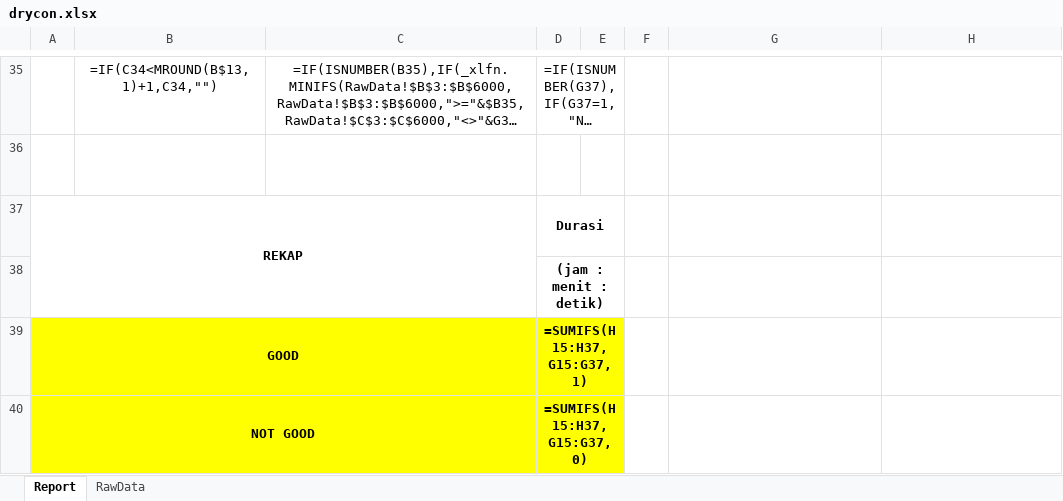
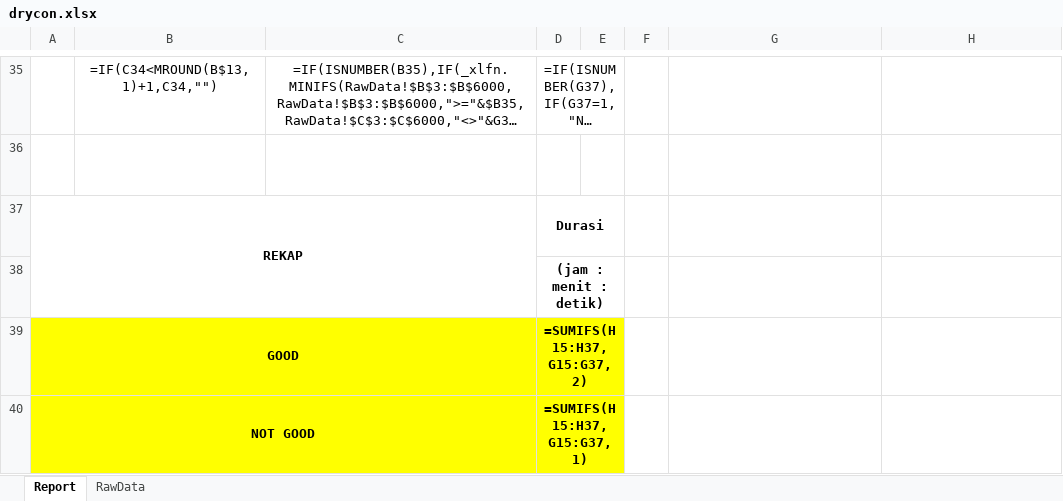
Before and after one commit to Inovasi-Otomasi/Excel-Reporting-kansai, an Excel workbook: Report/drycon.xlsx, sheet Report, drawn as a sheet; only a part is shown, gaps mark what is left out; long unchanged cells end in …; values as stored, in another font and other column widths than the file's, no borders; formulas are shown in place of their values; charts and pictures and conditional formats not drawn; the diff names each change by its address in the sheet, - before the commit and + after, or states it on an @@ line.

```diff
--- a/Report/drycon.xlsx (sheet Report)
+++ b/Report/drycon.xlsx (sheet Report)
-D39: =SUMIFS(H15:H37,G15:G37,1)
+D39: =SUMIFS(H15:H37,G15:G37,2)
-D40: =SUMIFS(H15:H37,G15:G37,0)
+D40: =SUMIFS(H15:H37,G15:G37,1)
```
Also changed, not shown: charts or pictures, Report/temp.xlsx, 1 other file.
